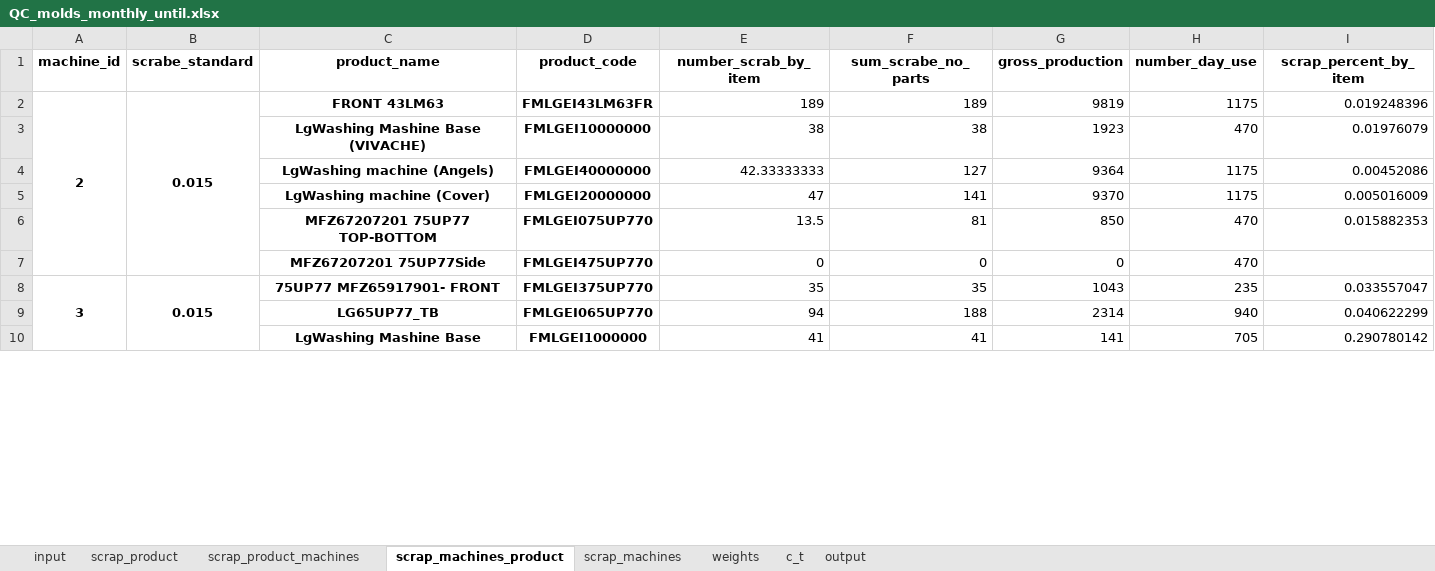
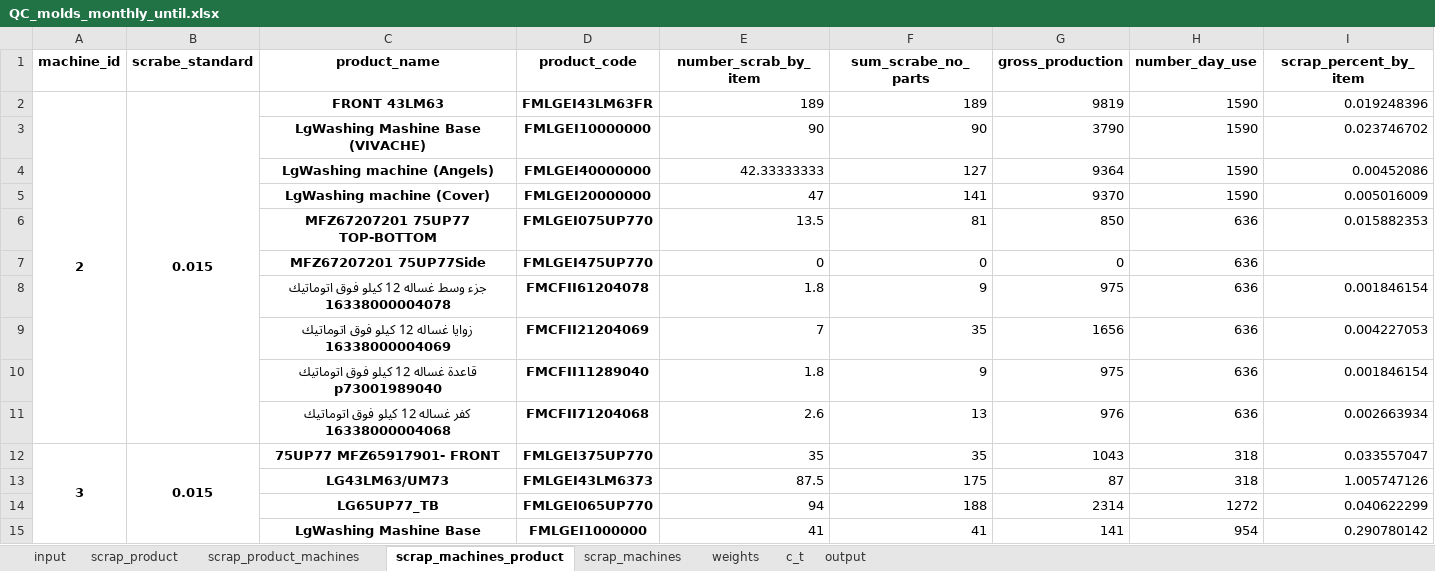
Before and after one commit to esmallah/data_assistant, an Excel workbook: apps/analysis/formats/QC_molds_monthly_until.xlsx, sheet scrap_machines_product, drawn as a sheet; only a part is shown; values as stored, in another font and other column widths than the file's, no borders; removed rows and columns are numbered as before the commit, all else as after; the diff covers the shown part only; the diff names each change by its address in the sheet, - before the commit and + after, or states it on an @@ line.

```diff
--- a/apps/analysis/formats/QC_molds_monthly_until.xlsx (sheet scrap_machines_product)
+++ b/apps/analysis/formats/QC_molds_monthly_until.xlsx (sheet scrap_machines_product)
-H2 (number_day_use): 1175
+H2 (number_day_use): 1590
-row 3:  |  | LgWashing Mashine Base (VIVACHE) | FMLGEI10000000 | 38 | 38 | 1923 | 470 | 0.01976079
+row 3:  |  | LgWashing Mashine Base (VIVACHE) | FMLGEI10000000 | 90 | 90 | 3790 | 1590 | 0.023746702
-H4:H5 (number_day_use): 1175
+H4:H5 (number_day_use): 1590
-H6:H7 (number_day_use): 470
+H6:H7 (number_day_use): 636
+row 8:  |  | جزء وسط غساله 12 كيلو فوق اتوماتيك 16338000004078 | FMCFII61204078 | 1.8 | 9 | 975 | 636 | 0.001846154
+row 9:  |  | زوايا غساله 12 كيلو فوق اتوماتيك 16338000004069 | FMCFII21204069 | 7 | 35 | 1656 | 636 | 0.004227053
+row 10:  |  | قاعدة غساله 12 كيلو فوق اتوماتيك p73001989040 | FMCFII11289040 | 1.8 | 9 | 975 | 636 | 0.001846154
+row 11:  |  | كفر غساله 12 كيلو فوق اتوماتيك 16338000004068 | FMCFII71204068 | 2.6 | 13 | 976 | 636 | 0.002663934
-H12 (number_day_use): 235
+H12 (number_day_use): 318
+row 13:  |  | LG43LM63/UM73 | FMLGEI43LM6373 | 87.5 | 175 | 87 | 318 | 1.005747126
-H14 (number_day_use): 940
+H14 (number_day_use): 1272
-H15 (number_day_use): 705
+H15 (number_day_use): 954
```
Also changed, not shown: 24 added rows, 10 removed rows, 58 edited cells and merged cells elsewhere in this sheet, sheet input, sheet scrap_product, sheet scrap_product_machines, sheet output, sheet weights, sheet c_t, 1 more sheet, apps/analysis/formats/QC_molds_daily_archive.xlsx, apps/analysis/formats/QC_molds_daily_summary.xlsx, 7 other files.
